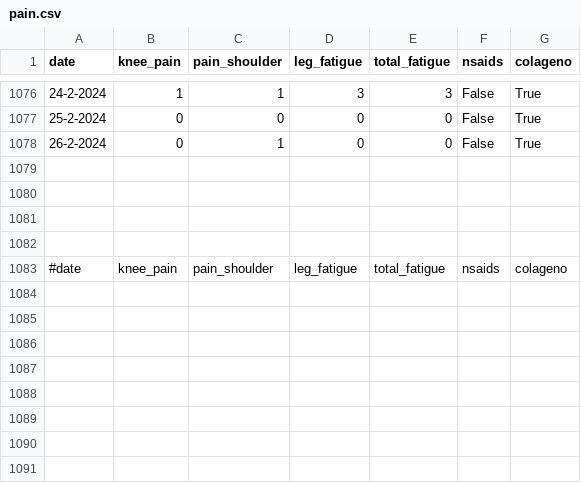
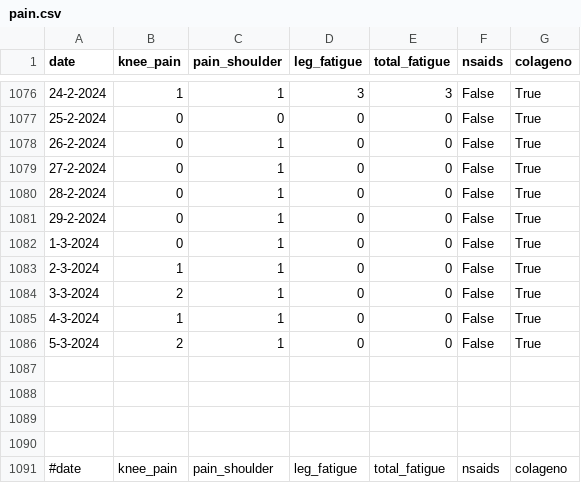
Before and after one commit to cmougan/knee, a CSV file: data/pain.csv, drawn as a sheet; only a part is shown, gaps mark what is left out.

```diff
--- a/data/pain.csv
+++ b/data/pain.csv
@@ -1078,2 +1078,10 @@ date,knee_pain,pain_shoulder, leg_fatigue, total_fatigue, nsaids, colageno
 26-2-2024,0,1,0,0, False, True
+27-2-2024,0,1,0,0, False, True
+28-2-2024,0,1,0,0, False, True
+29-2-2024,0,1,0,0, False, True
+1-3-2024,0,1,0,0, False, True
+2-3-2024,1,1,0,0, False, True
+3-3-2024,2,1,0,0, False, True
+4-3-2024,1,1,0,0, False, True
+5-3-2024,2,1,0,0, False, True
 
```
Also changed, not shown: data/ati.csv, data/sport.csv.
